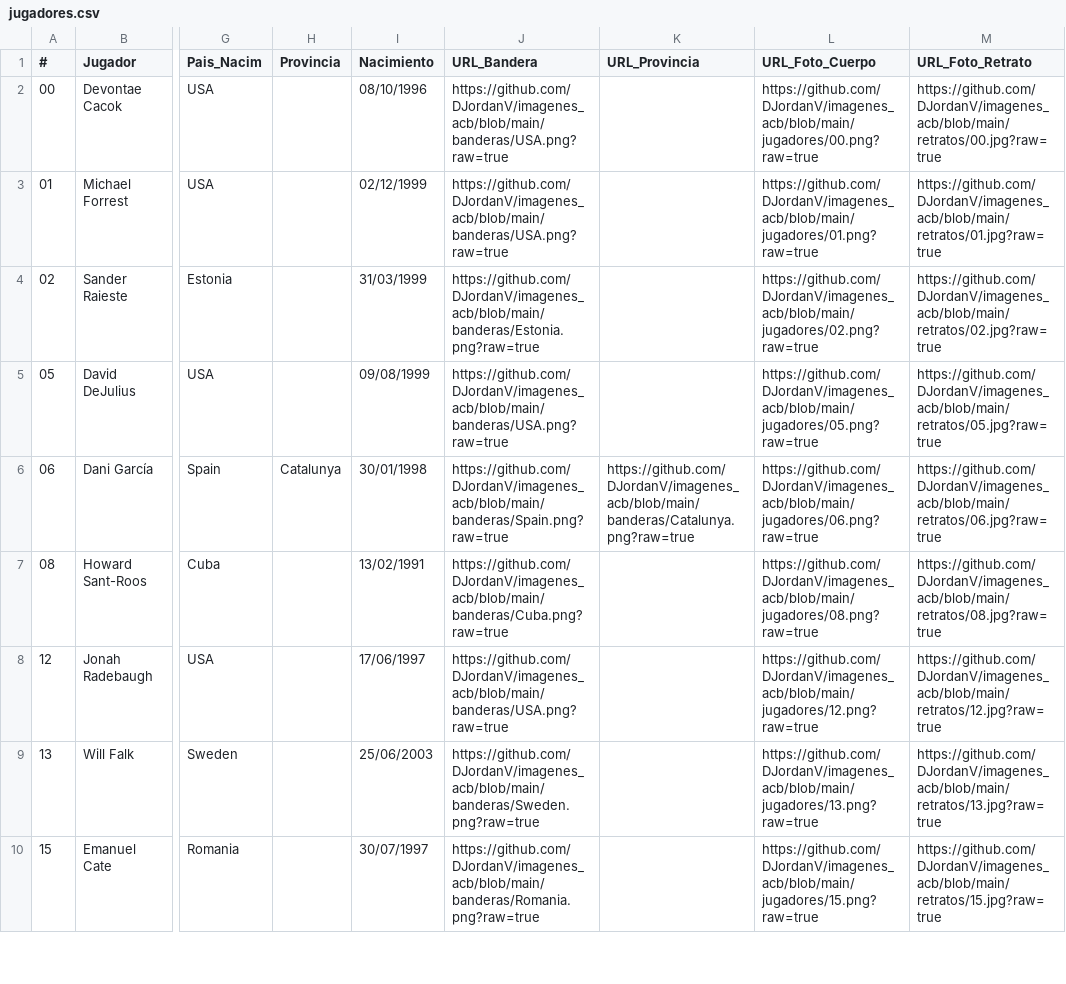
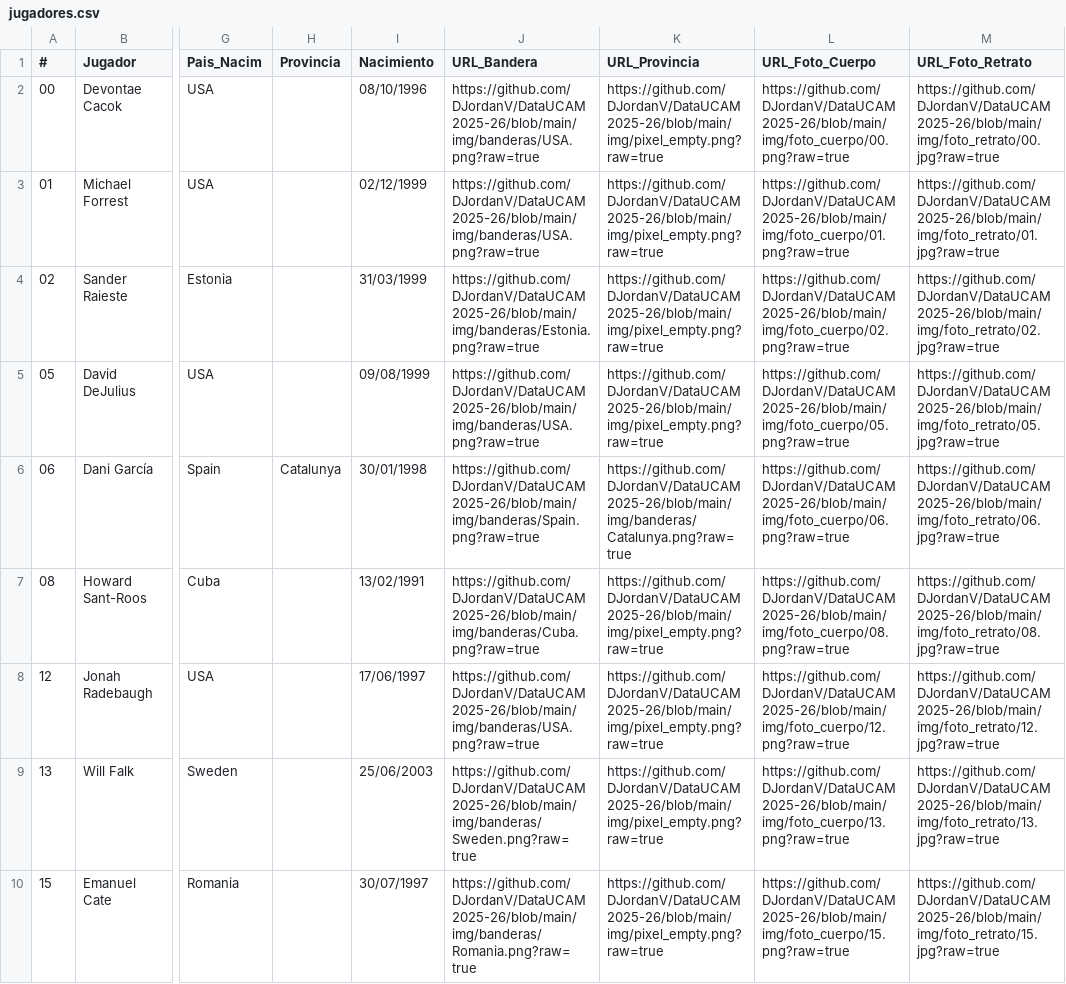
Before and after one commit to DJordanV/DataUCAM2025-26, a CSV file: data/processed/jugadores.csv, drawn as a sheet; only a part is shown, gaps mark what is left out; the diff covers the shown part only; the diff names each change by its address in the sheet, - before the commit and + after, or states it on an @@ line.

```diff
--- a/data/processed/jugadores.csv
+++ b/data/processed/jugadores.csv
-J2:J3 (URL_Bandera): https://github.com/DJordanV/imagenes_acb/blob/main/banderas/USA.png?raw=true
+J2:J3 (URL_Bandera): https://github.com/DJordanV/DataUCAM2025-26/blob/main/img/banderas/USA.png?raw=true
-K2:K5 (URL_Provincia): (empty)
+K2:K5 (URL_Provincia): https://github.com/DJordanV/DataUCAM2025-26/blob/main/img/pixel_empty.png?raw=true
-L2 (URL_Foto_Cuerpo): https://github.com/DJordanV/imagenes_acb/blob/main/jugadores/00.png?raw=true
+L2 (URL_Foto_Cuerpo): https://github.com/DJordanV/DataUCAM2025-26/blob/main/img/foto_cuerpo/00.png?raw=true
-M2 (URL_Foto_Retrato): https://github.com/DJordanV/imagenes_acb/blob/main/retratos/00.jpg?raw=true
+M2 (URL_Foto_Retrato): https://github.com/DJordanV/DataUCAM2025-26/blob/main/img/foto_retrato/00.jpg?raw=true
-L3 (URL_Foto_Cuerpo): https://github.com/DJordanV/imagenes_acb/blob/main/jugadores/01.png?raw=true
+L3 (URL_Foto_Cuerpo): https://github.com/DJordanV/DataUCAM2025-26/blob/main/img/foto_cuerpo/01.png?raw=true
-M3 (URL_Foto_Retrato): https://github.com/DJordanV/imagenes_acb/blob/main/retratos/01.jpg?raw=true
+M3 (URL_Foto_Retrato): https://github.com/DJordanV/DataUCAM2025-26/blob/main/img/foto_retrato/01.jpg?raw=true
-J4 (URL_Bandera): https://github.com/DJordanV/imagenes_acb/blob/main/banderas/Estonia.png?raw=true
+J4 (URL_Bandera): https://github.com/DJordanV/DataUCAM2025-26/blob/main/img/banderas/Estonia.png?raw=true
-L4 (URL_Foto_Cuerpo): https://github.com/DJordanV/imagenes_acb/blob/main/jugadores/02.png?raw=true
+L4 (URL_Foto_Cuerpo): https://github.com/DJordanV/DataUCAM2025-26/blob/main/img/foto_cuerpo/02.png?raw=true
-M4 (URL_Foto_Retrato): https://github.com/DJordanV/imagenes_acb/blob/main/retratos/02.jpg?raw=true
+M4 (URL_Foto_Retrato): https://github.com/DJordanV/DataUCAM2025-26/blob/main/img/foto_retrato/02.jpg?raw=true
-J5 (URL_Bandera): https://github.com/DJordanV/imagenes_acb/blob/main/banderas/USA.png?raw=true
+J5 (URL_Bandera): https://github.com/DJordanV/DataUCAM2025-26/blob/main/img/banderas/USA.png?raw=true
-L5 (URL_Foto_Cuerpo): https://github.com/DJordanV/imagenes_acb/blob/main/jugadores/05.png?raw=true
+L5 (URL_Foto_Cuerpo): https://github.com/DJordanV/DataUCAM2025-26/blob/main/img/foto_cuerpo/05.png?raw=true
-M5 (URL_Foto_Retrato): https://github.com/DJordanV/imagenes_acb/blob/main/retratos/05.jpg?raw=true
+M5 (URL_Foto_Retrato): https://github.com/DJordanV/DataUCAM2025-26/blob/main/img/foto_retrato/05.jpg?raw=true
-J6 (URL_Bandera): https://github.com/DJordanV/imagenes_acb/blob/main/banderas/Spain.png?raw=true
+J6 (URL_Bandera): https://github.com/DJordanV/DataUCAM2025-26/blob/main/img/banderas/Spain.png?raw=true
-K6 (URL_Provincia): https://github.com/DJordanV/imagenes_acb/blob/main/banderas/Catalunya.png?raw=true
+K6 (URL_Provincia): https://github.com/DJordanV/DataUCAM2025-26/blob/main/img/banderas/Catalunya.png?raw=true
-L6 (URL_Foto_Cuerpo): https://github.com/DJordanV/imagenes_acb/blob/main/jugadores/06.png?raw=true
+L6 (URL_Foto_Cuerpo): https://github.com/DJordanV/DataUCAM2025-26/blob/main/img/foto_cuerpo/06.png?raw=true
-M6 (URL_Foto_Retrato): https://github.com/DJordanV/imagenes_acb/blob/main/retratos/06.jpg?raw=true
+M6 (URL_Foto_Retrato): https://github.com/DJordanV/DataUCAM2025-26/blob/main/img/foto_retrato/06.jpg?raw=true
-J7 (URL_Bandera): https://github.com/DJordanV/imagenes_acb/blob/main/banderas/Cuba.png?raw=true
+J7 (URL_Bandera): https://github.com/DJordanV/DataUCAM2025-26/blob/main/img/banderas/Cuba.png?raw=true
-K7:K10 (URL_Provincia): (empty)
+K7:K10 (URL_Provincia): https://github.com/DJordanV/DataUCAM2025-26/blob/main/img/pixel_empty.png?raw=true
-L7 (URL_Foto_Cuerpo): https://github.com/DJordanV/imagenes_acb/blob/main/jugadores/08.png?raw=true
+L7 (URL_Foto_Cuerpo): https://github.com/DJordanV/DataUCAM2025-26/blob/main/img/foto_cuerpo/08.png?raw=true
-M7 (URL_Foto_Retrato): https://github.com/DJordanV/imagenes_acb/blob/main/retratos/08.jpg?raw=true
+M7 (URL_Foto_Retrato): https://github.com/DJordanV/DataUCAM2025-26/blob/main/img/foto_retrato/08.jpg?raw=true
-J8 (URL_Bandera): https://github.com/DJordanV/imagenes_acb/blob/main/banderas/USA.png?raw=true
+J8 (URL_Bandera): https://github.com/DJordanV/DataUCAM2025-26/blob/main/img/banderas/USA.png?raw=true
-L8 (URL_Foto_Cuerpo): https://github.com/DJordanV/imagenes_acb/blob/main/jugadores/12.png?raw=true
+L8 (URL_Foto_Cuerpo): https://github.com/DJordanV/DataUCAM2025-26/blob/main/img/foto_cuerpo/12.png?raw=true
-M8 (URL_Foto_Retrato): https://github.com/DJordanV/imagenes_acb/blob/main/retratos/12.jpg?raw=true
+M8 (URL_Foto_Retrato): https://github.com/DJordanV/DataUCAM2025-26/blob/main/img/foto_retrato/12.jpg?raw=true
-J9 (URL_Bandera): https://github.com/DJordanV/imagenes_acb/blob/main/banderas/Sweden.png?raw=true
+J9 (URL_Bandera): https://github.com/DJordanV/DataUCAM2025-26/blob/main/img/banderas/Sweden.png?raw=true
-L9 (URL_Foto_Cuerpo): https://github.com/DJordanV/imagenes_acb/blob/main/jugadores/13.png?raw=true
+L9 (URL_Foto_Cuerpo): https://github.com/DJordanV/DataUCAM2025-26/blob/main/img/foto_cuerpo/13.png?raw=true
-M9 (URL_Foto_Retrato): https://github.com/DJordanV/imagenes_acb/blob/main/retratos/13.jpg?raw=true
+M9 (URL_Foto_Retrato): https://github.com/DJordanV/DataUCAM2025-26/blob/main/img/foto_retrato/13.jpg?raw=true
-J10 (URL_Bandera): https://github.com/DJordanV/imagenes_acb/blob/main/banderas/Romania.png?raw=true
+J10 (URL_Bandera): https://github.com/DJordanV/DataUCAM2025-26/blob/main/img/banderas/Romania.png?raw=true
-L10 (URL_Foto_Cuerpo): https://github.com/DJordanV/imagenes_acb/blob/main/jugadores/15.png?raw=true
+L10 (URL_Foto_Cuerpo): https://github.com/DJordanV/DataUCAM2025-26/blob/main/img/foto_cuerpo/15.png?raw=true
-M10 (URL_Foto_Retrato): https://github.com/DJordanV/imagenes_acb/blob/main/retratos/15.jpg?raw=true
+M10 (URL_Foto_Retrato): https://github.com/DJordanV/DataUCAM2025-26/blob/main/img/foto_retrato/15.jpg?raw=true
```
Also changed, not shown: 28 edited cells elsewhere in this file, data/processed/equipos.csv, 2 other files.
